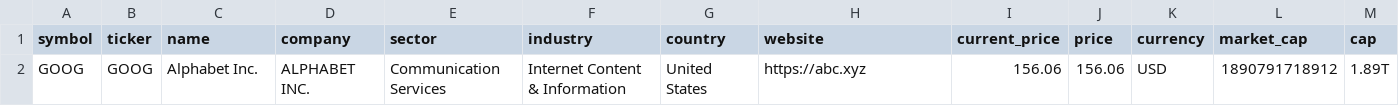
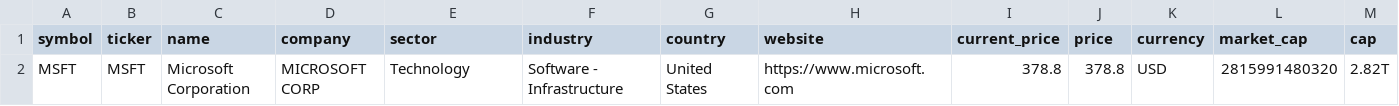
Before and after one commit to weirdapps/etorotrade, a CSV file: yahoofinance/output/manual.csv, drawn as a sheet; only a part is shown; removed rows and columns are numbered as before the commit, all else as after; rows hold the shown columns only; the diff names each change by its address in the sheet, - before the commit and + after, or states it on an @@ line.

```diff
--- a/yahoofinance/output/manual.csv
+++ b/yahoofinance/output/manual.csv
-row 2: GOOG | GOOG | Alphabet Inc. | ALPHABET INC. | Communication Services | Internet Content & Information | United States | https://abc.xyz | 156.06 | 156.06 | USD | 1890791718912 | 1.89T
+row 2: MSFT | MSFT | Microsoft Corporation | MICROSOFT CORP | Technology | Software - Infrastructure | United States | https://www.microsoft.com | 378.8 | 378.8 | USD | 2815991480320 | 2.82T
```
Also changed, not shown: yahoofinance/output/portfolio.csv, 8 other files.
